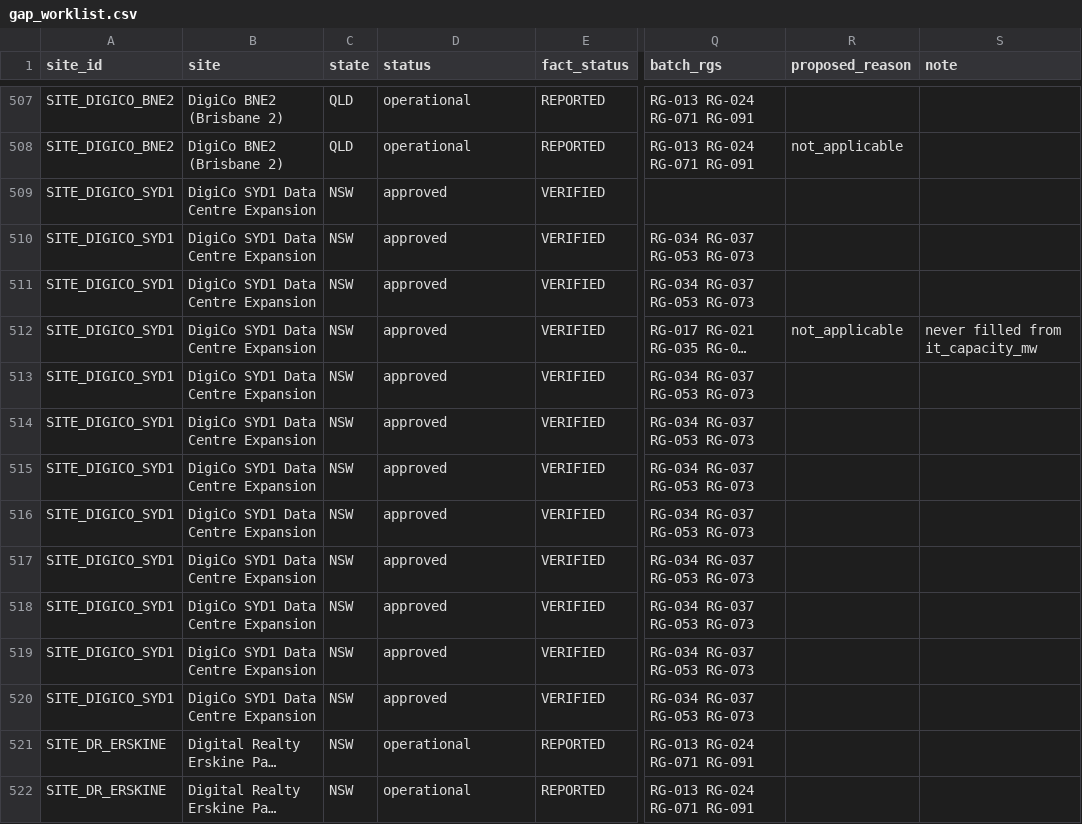
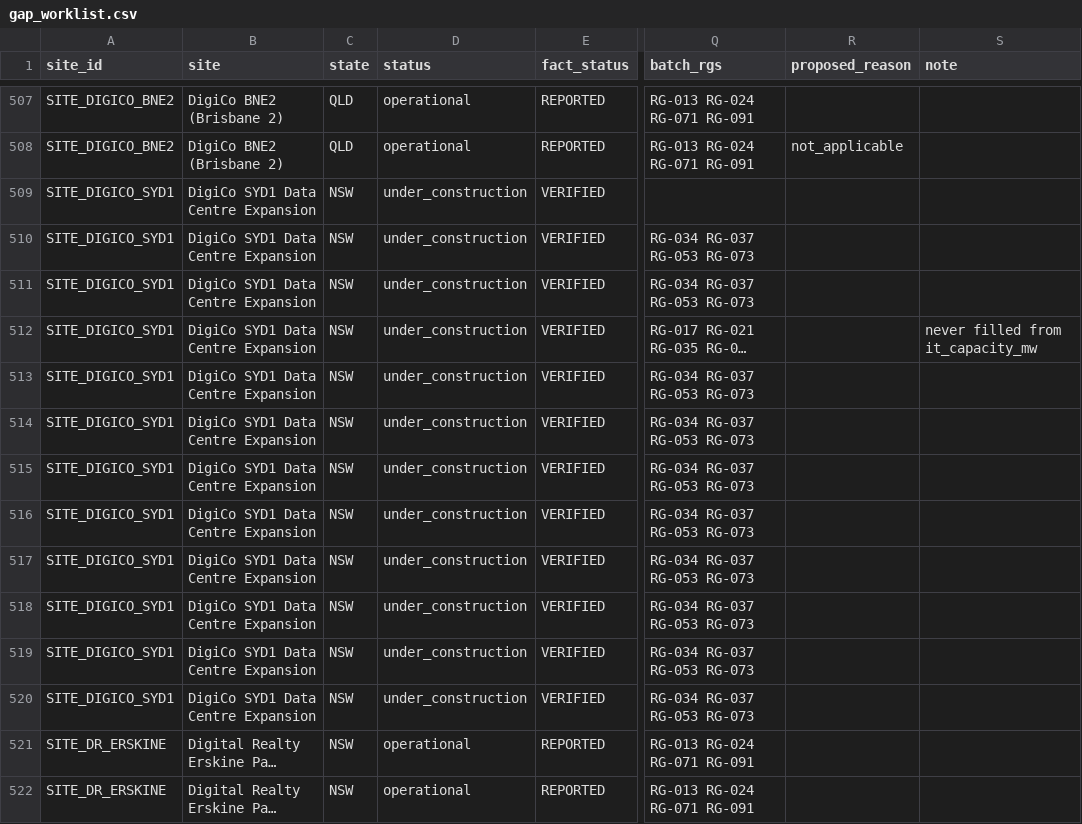
Before and after one commit to dhynesmnk-cyber/weneedtotalkaboutdatacentres, a CSV file: data-pipeline/reports/gap_worklist.csv, drawn as a sheet; only a part is shown, gaps mark what is left out; long unchanged cells end in …; the diff names each change by its address in the sheet, - before the commit and + after, or states it on an @@ line.

```diff
--- a/data-pipeline/reports/gap_worklist.csv
+++ b/data-pipeline/reports/gap_worklist.csv
-D509:D520 (status): approved
+D509:D520 (status): under_construction
-R512 (proposed_reason): not_applicable
+R512 (proposed_reason): (empty)
```
Also changed, not shown: data-pipeline/exports/csv/research_gaps.csv, data-pipeline/exports/csv/sites.csv, 14 other files.
